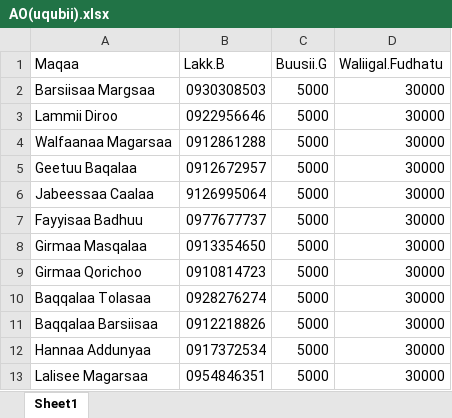
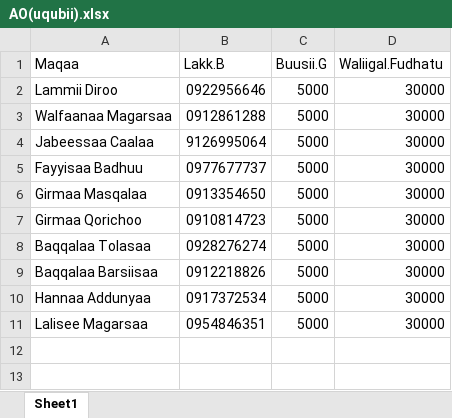
Before and after one commit to Walfaanaa/AO, an Excel workbook: AO(uqubii).xlsx, sheet Sheet1, drawn as a sheet; values as stored, in another font and other column widths than the file's, no borders; the diff names each change by its address in the sheet, - before the commit and + after, or states it on an @@ line.

Commit message:
Add files via upload

```diff
--- a/AO(uqubii).xlsx (sheet Sheet1)
+++ b/AO(uqubii).xlsx (sheet Sheet1)
-row 2: Barsiisaa Margsaa | 0930308503 | 5000 | 30000
-row 5: Geetuu Baqalaa | 0912672957 | 5000 | 30000
```
